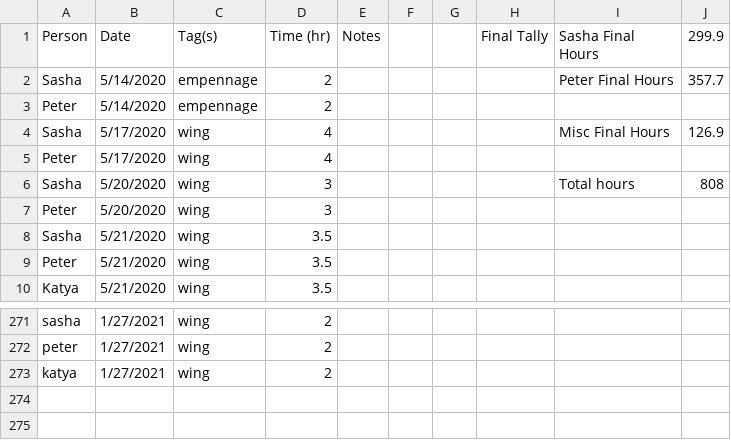
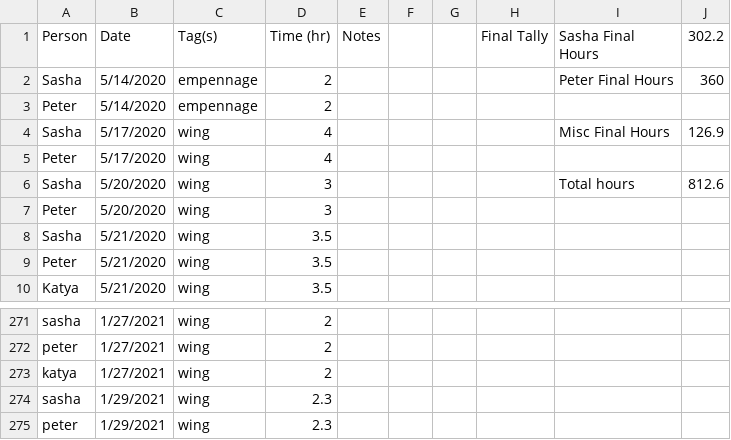
Before and after one commit to pzhokhov/pzhokhov.github.io, a CSV file: data/hours.csv, drawn as a sheet; only a part is shown, gaps mark what is left out.

```diff
--- a/data/hours.csv
+++ b/data/hours.csv
@@ -1,3 +1,3 @@
-Person,Date,Tag(s),Time (hr),Notes,,,Final Tally,Sasha Final Hours,299.9
-Sasha,5/14/2020,empennage,2,,,,,Peter Final Hours,357.7
+Person,Date,Tag(s),Time (hr),Notes,,,Final Tally,Sasha Final Hours,302.2
+Sasha,5/14/2020,empennage,2,,,,,Peter Final Hours,360
 Peter,5/14/2020,empennage,2,,,,,,
@@ -5,3 +5,3 @@ Sasha,5/17/2020,wing,4,,,,,Misc Final Hours,126.9
 Peter,5/17/2020,wing,4,,,,,,
-Sasha,5/20/2020,wing,3,,,,,Total hours,808
+Sasha,5/20/2020,wing,3,,,,,Total hours,812.6
 Peter,5/20/2020,wing,3,,,,,,
@@ -274 +274,3 @@ peter,1/27/2021,wing,2,,,,,,
 katya,1/27/2021,wing,2,,,,,,
+sasha,1/29/2021,wing,2.3,,,,,,
+peter,1/29/2021,wing,2.3,,,,,,
```
Also changed, not shown: 1 other file.
